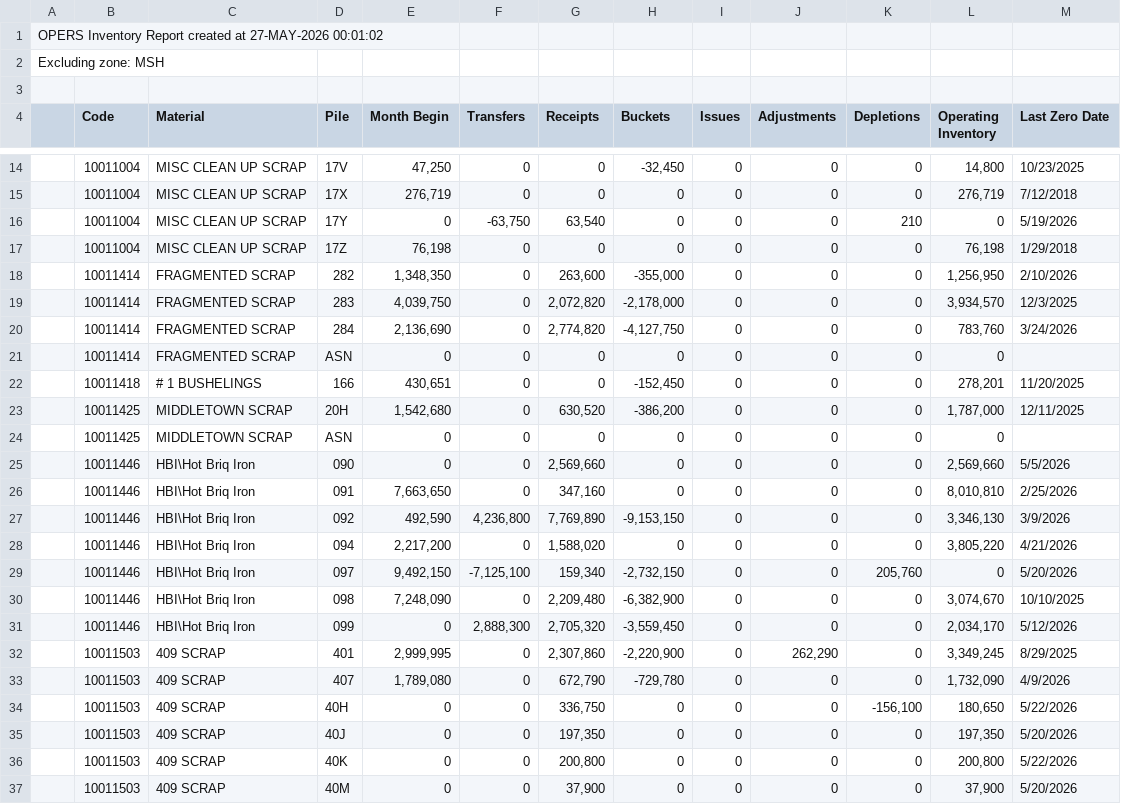
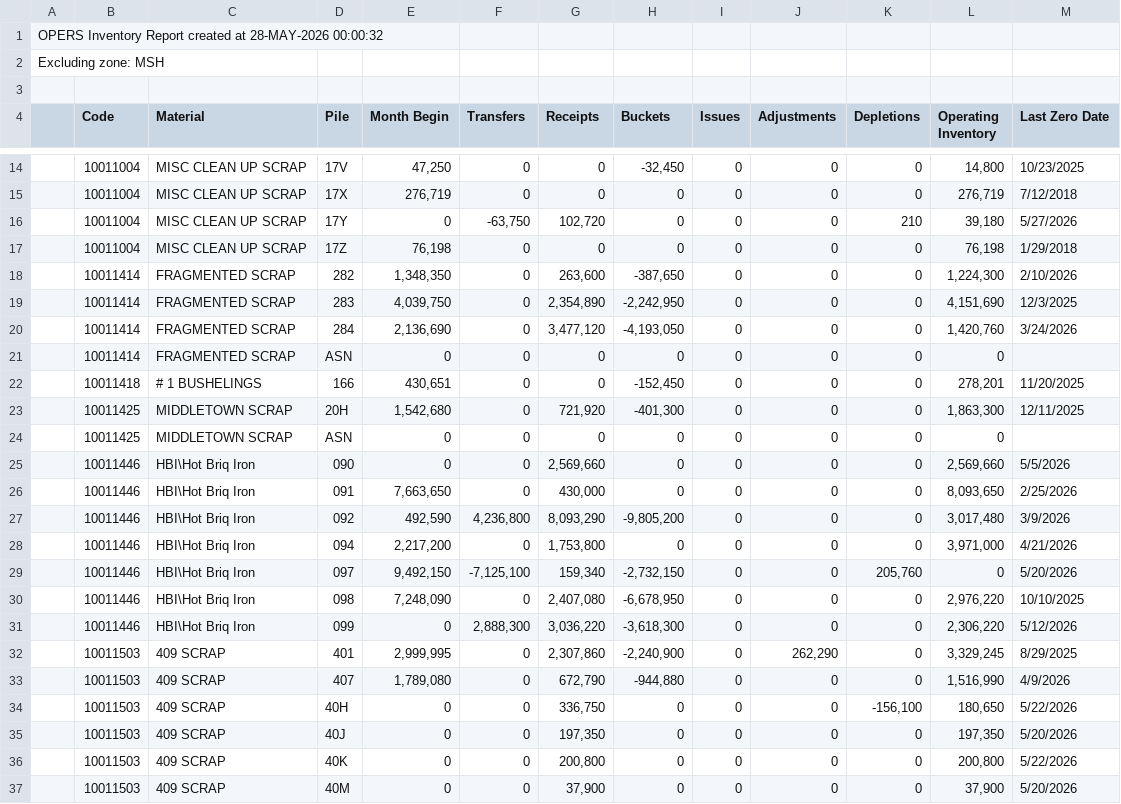
Before and after one commit to Harsco36Map/Yardmap, a CSV file: LatestInventory.csv, drawn as a sheet; only a part is shown, gaps mark what is left out; the diff covers the shown part only.

```diff
--- a/LatestInventory.csv
+++ b/LatestInventory.csv
@@ -1,2 +1,2 @@
-OPERS Inventory Report created at 27-MAY-2026 00:01:02
+OPERS Inventory Report created at 28-MAY-2026 00:00:32
 Excluding zone: MSH
@@ -15,20 +15,20 @@ Excluding zone: MSH
 ,"10011004","MISC CLEAN UP SCRAP","17X ","276,719","0","0","0","0","0","0","276,719","7/12/2018"
-,"10011004","MISC CLEAN UP SCRAP","17Y ","0","-63,750","63,540","0","0","0","210","0","5/19/2026"
+,"10011004","MISC CLEAN UP SCRAP","17Y ","0","-63,750","102,720","0","0","0","210","39,180","5/27/2026"
 ,"10011004","MISC CLEAN UP SCRAP","17Z ","76,198","0","0","0","0","0","0","76,198","1/29/2018"
-,"10011414","FRAGMENTED SCRAP","282 ","1,348,350","0","263,600","-355,000","0","0","0","1,256,950","2/10/2026"
-,"10011414","FRAGMENTED SCRAP","283 ","4,039,750","0","2,072,820","-2,178,000","0","0","0","3,934,570","12/3/2025"
-,"10011414","FRAGMENTED SCRAP","284 ","2,136,690","0","2,774,820","-4,127,750","0","0","0","783,760","3/24/2026"
+,"10011414","FRAGMENTED SCRAP","282 ","1,348,350","0","263,600","-387,650","0","0","0","1,224,300","2/10/2026"
+,"10011414","FRAGMENTED SCRAP","283 ","4,039,750","0","2,354,890","-2,242,950","0","0","0","4,151,690","12/3/2025"
+,"10011414","FRAGMENTED SCRAP","284 ","2,136,690","0","3,477,120","-4,193,050","0","0","0","1,420,760","3/24/2026"
 ,"10011414","FRAGMENTED SCRAP","ASN ","0","0","0","0","0","0","0","0",""
 ,"10011418","# 1 BUSHELINGS","166 ","430,651","0","0","-152,450","0","0","0","278,201","11/20/2025"
-,"10011425","MIDDLETOWN SCRAP","20H ","1,542,680","0","630,520","-386,200","0","0","0","1,787,000","12/11/2025"
+,"10011425","MIDDLETOWN SCRAP","20H ","1,542,680","0","721,920","-401,300","0","0","0","1,863,300","12/11/2025"
 ,"10011425","MIDDLETOWN SCRAP","ASN ","0","0","0","0","0","0","0","0",""
 ,"10011446","HBI\Hot Briq Iron","090 ","0","0","2,569,660","0","0","0","0","2,569,660","5/5/2026"
-,"10011446","HBI\Hot Briq Iron","091 ","7,663,650","0","347,160","0","0","0","0","8,010,810","2/25/2026"
-,"10011446","HBI\Hot Briq Iron","092 ","492,590","4,236,800","7,769,890","-9,153,150","0","0","0","3,346,130","3/9/2026"
-,"10011446","HBI\Hot Briq Iron","094 ","2,217,200","0","1,588,020","0","0","0","0","3,805,220","4/21/2026"
+,"10011446","HBI\Hot Briq Iron","091 ","7,663,650","0","430,000","0","0","0","0","8,093,650","2/25/2026"
+,"10011446","HBI\Hot Briq Iron","092 ","492,590","4,236,800","8,093,290","-9,805,200","0","0","0","3,017,480","3/9/2026"
+,"10011446","HBI\Hot Briq Iron","094 ","2,217,200","0","1,753,800","0","0","0","0","3,971,000","4/21/2026"
 ,"10011446","HBI\Hot Briq Iron","097 ","9,492,150","-7,125,100","159,340","-2,732,150","0","0","205,760","0","5/20/2026"
-,"10011446","HBI\Hot Briq Iron","098 ","7,248,090","0","2,209,480","-6,382,900","0","0","0","3,074,670","10/10/2025"
-,"10011446","HBI\Hot Briq Iron","099 ","0","2,888,300","2,705,320","-3,559,450","0","0","0","2,034,170","5/12/2026"
-,"10011503","409 SCRAP","401 ","2,999,995","0","2,307,860","-2,220,900","0","262,290","0","3,349,245","8/29/2025"
-,"10011503","409 SCRAP","407 ","1,789,080","0","672,790","-729,780","0","0","0","1,732,090","4/9/2026"
+,"10011446","HBI\Hot Briq Iron","098 ","7,248,090","0","2,407,080","-6,678,950","0","0","0","2,976,220","10/10/2025"
+,"10011446","HBI\Hot Briq Iron","099 ","0","2,888,300","3,036,220","-3,618,300","0","0","0","2,306,220","5/12/2026"
+,"10011503","409 SCRAP","401 ","2,999,995","0","2,307,860","-2,240,900","0","262,290","0","3,329,245","8/29/2025"
+,"10011503","409 SCRAP","407 ","1,789,080","0","672,790","-944,880","0","0","0","1,516,990","4/9/2026"
 ,"10011503","409 SCRAP","40H ","0","0","336,750","0","0","0","-156,100","180,650","5/22/2026"
```
Also changed, not shown: 5 added rows and 76 edited cells elsewhere in this file.
